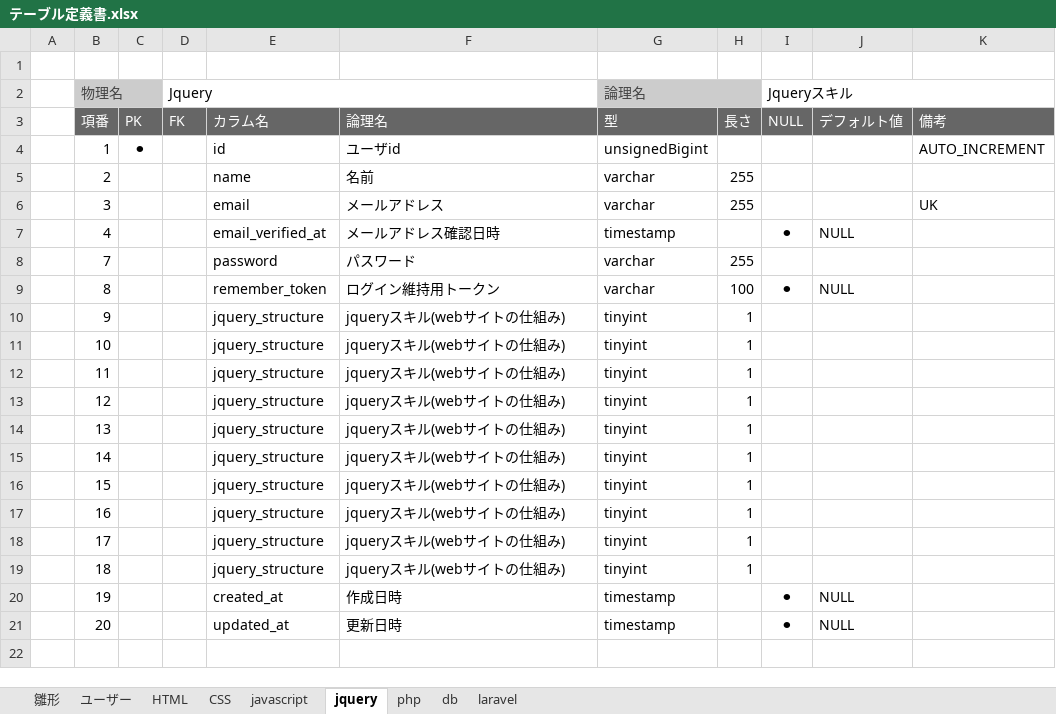
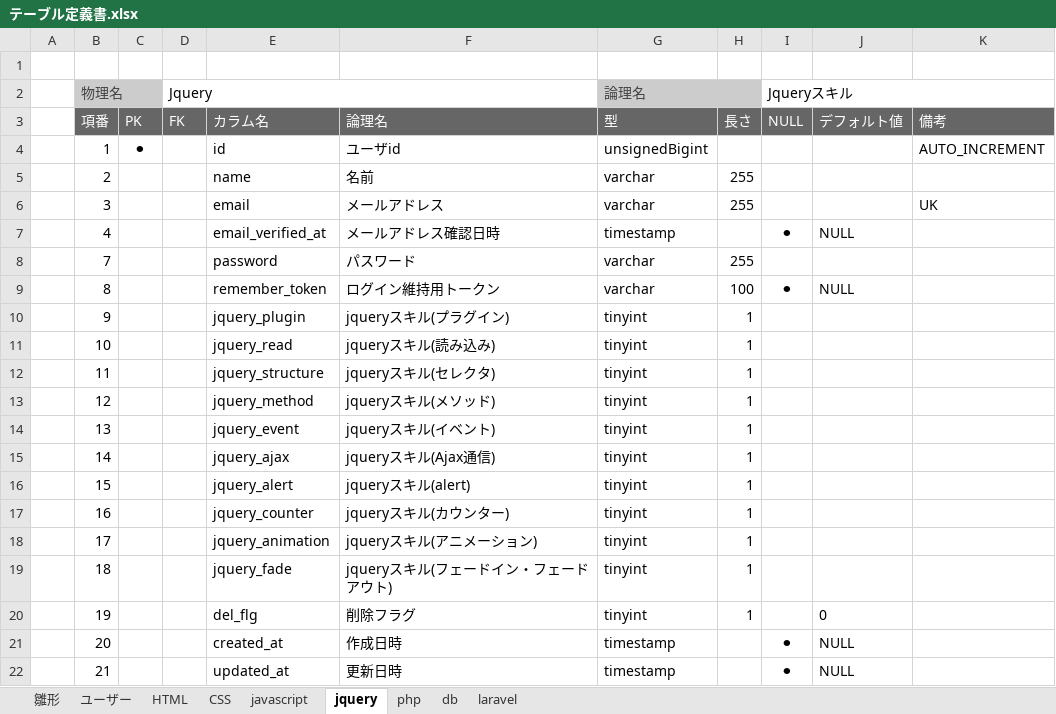
Before and after one commit to web202606/lalavel_202607, an Excel workbook: document/テーブル定義書.xlsx, sheet jquery, drawn as a sheet; values as stored, in another font and other column widths than the file's, no borders; the diff names each change by its address in the sheet, - before the commit and + after, or states it on an @@ line.

```diff
--- a/document/テーブル定義書.xlsx (sheet jquery)
+++ b/document/テーブル定義書.xlsx (sheet jquery)
-E10: jquery_structure
+E10: jquery_plugin
-F10: jqueryスキル(webサイトの仕組み)
+F10: jqueryスキル(プラグイン)
-E11: jquery_structure
+E11: jquery_read
-F11: jqueryスキル(webサイトの仕組み)
+F11: jqueryスキル(読み込み)
-F12: jqueryスキル(webサイトの仕組み)
+F12: jqueryスキル(セレクタ)
-E13: jquery_structure
+E13: jquery_method
-F13: jqueryスキル(webサイトの仕組み)
+F13: jqueryスキル(メソッド)
-E14: jquery_structure
+E14: jquery_event
-F14: jqueryスキル(webサイトの仕組み)
+F14: jqueryスキル(イベント)
-E15: jquery_structure
+E15: jquery_ajax
-F15: jqueryスキル(webサイトの仕組み)
+F15: jqueryスキル(Ajax通信)
-E16: jquery_structure
+E16: jquery_alert
-F16: jqueryスキル(webサイトの仕組み)
+F16: jqueryスキル(alert)
-E17: jquery_structure
+E17: jquery_counter
-F17: jqueryスキル(webサイトの仕組み)
+F17: jqueryスキル(カウンター)
-E18: jquery_structure
+E18: jquery_animation
-F18: jqueryスキル(webサイトの仕組み)
+F18: jqueryスキル(アニメーション)
-E19: jquery_structure
+E19: jquery_fade
-F19: jqueryスキル(webサイトの仕組み)
+F19: jqueryスキル(フェードイン・フェードアウト)
-E20: created_at
+E20: del_flg
-F20: 作成日時
+F20: 削除フラグ
-G20 (論理名): timestamp
+G20 (論理名): tinyint
-H20: (empty)
+H20: 1
-I20 (Jqueryスキル): ⚫
+I20 (Jqueryスキル): (empty)
-J20: NULL
+J20: 0
-E21: updated_at
+E21: created_at
-F21: 更新日時
+F21: 作成日時
+row 22:  | 21 |  |  | updated_at | 更新日時 | timestamp |  | ⚫ | NULL
```
Also changed, not shown: sheet javascript, sheet CSS, sheet php, sheet HTML, sheet laravel, sheet db, document/日報.xlsx.
